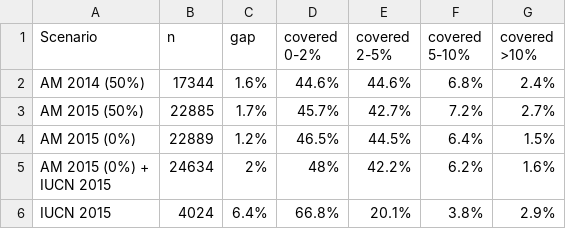
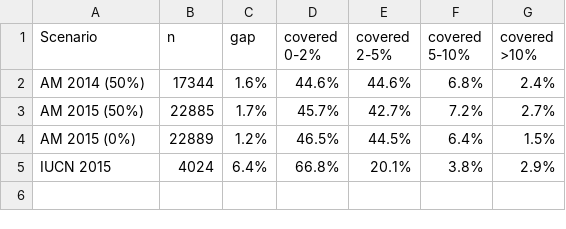
Before and after one commit to OHI-Science/IUCN-AquaMaps, a CSV file: data/mpa_all_runs_summary.csv, drawn as a sheet; ↵ is a line break in a cell; the diff names each change by its address in the sheet, - before the commit and + after, or states it on an @@ line.

```diff
--- a/data/mpa_all_runs_summary.csv
+++ b/data/mpa_all_runs_summary.csv
-row 5: AM 2015 (0%) + ↵ IUCN 2015 | 24634 | 2% | 48% | 42.2% | 6.2% | 1.6%
```
Also changed, not shown: 12 other files.
